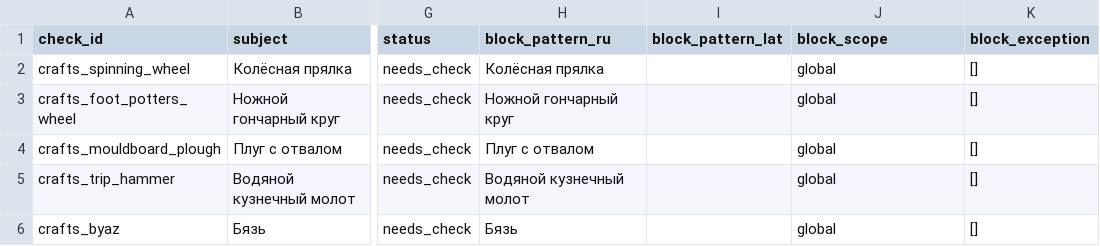
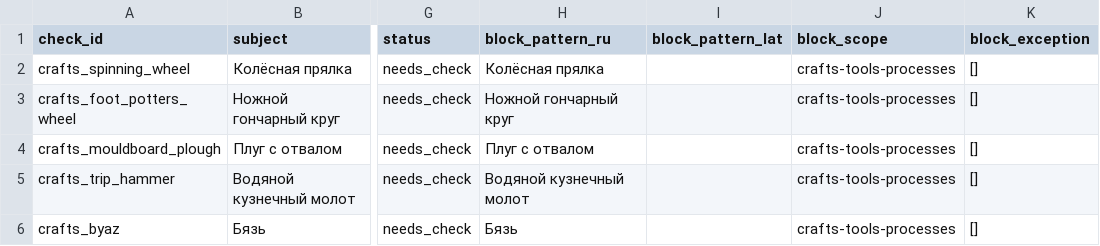
Before and after one commit to PavelSlaven/Novgorod1230, a CSV file: data/world-catalogs/novgorod/game-base-v1/crafts-tools-processes/materials_registry/needs_check.csv, drawn as a sheet; only a part is shown, gaps mark what is left out; the diff names each change by its address in the sheet, - before the commit and + after, or states it on an @@ line.

```diff
--- a/data/world-catalogs/novgorod/game-base-v1/crafts-tools-processes/materials_registry/needs_check.csv
+++ b/data/world-catalogs/novgorod/game-base-v1/crafts-tools-processes/materials_registry/needs_check.csv
-J2:J6 (block_scope): global
+J2:J6 (block_scope): crafts-tools-processes
```
Also changed, not shown: data/world-catalogs/novgorod/game-base-v1/clothing-appearance/garments/garment_categories.csv, data/world-catalogs/novgorod/game-base-v1/clothing-appearance/garments/garments.csv, 42 other files.
